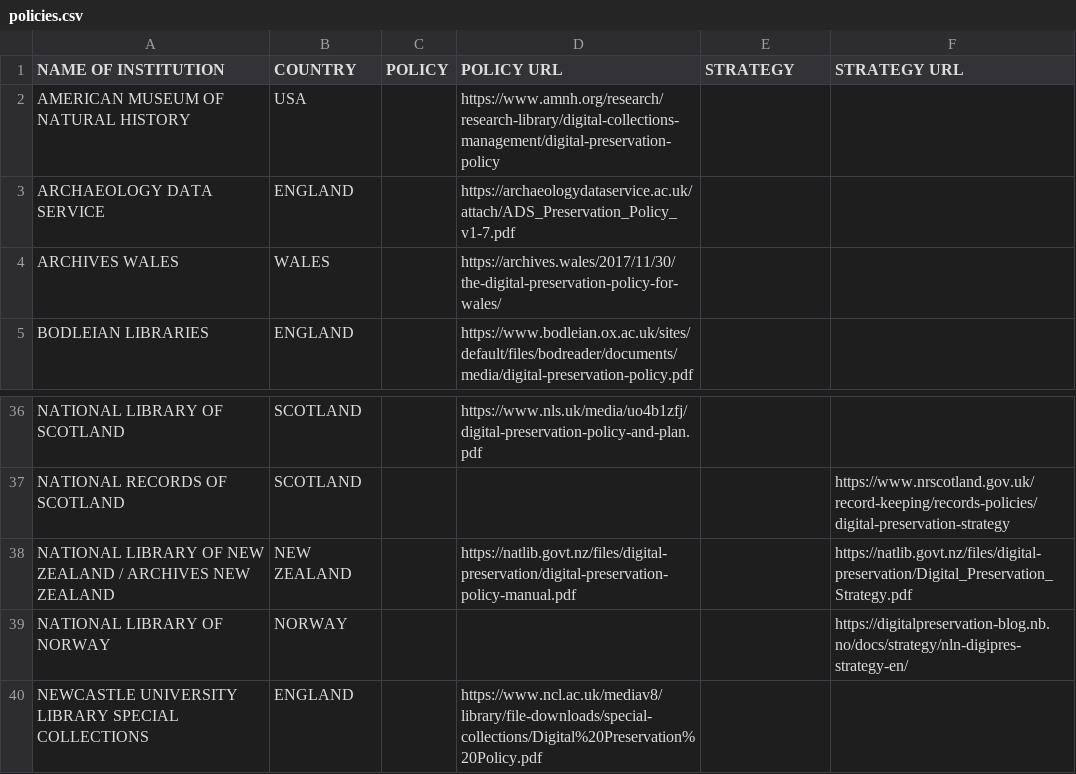
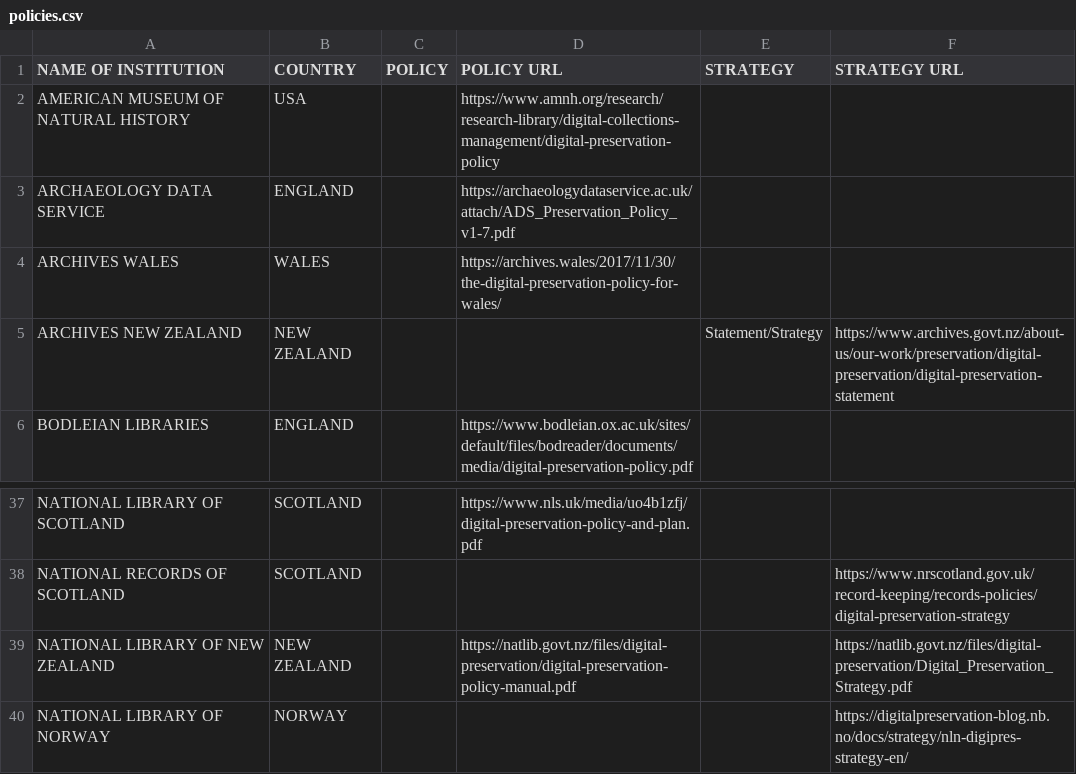
Before and after one commit to digipres/policies, a CSV file: policies.csv, drawn as a sheet; only a part is shown, gaps mark what is left out; the shorter side is filled out with more unchanged rows.

Commit message:
Add Archives NZ from #7

```diff
--- a/policies.csv
+++ b/policies.csv
@@ -4,2 +4,3 @@ ARCHAEOLOGY DATA SERVICE ,ENGLAND,,https://archaeologydataservice.ac.uk/attach/A
 ARCHIVES WALES ,WALES,,https://archives.wales/2017/11/30/the-digital-preservation-policy-for-wales/,,
+ARCHIVES NEW ZEALAND ,NEW ZEALAND ,,,Statement/Strategy,https://www.archives.govt.nz/about-us/our-work/preservation/digital-preservation/digital-preservation-statement
 BODLEIAN LIBRARIES,ENGLAND,,https://www.bodleian.ox.ac.uk/sites/default/files/bodreader/documents/media/digital-preservation-policy.pdf,,
@@ -37,3 +38,3 @@ NATIONAL LIBRARY OF SCOTLAND,SCOTLAND,,https://www.nls.uk/media/uo4b1zfj/digital
 NATIONAL RECORDS OF SCOTLAND ,SCOTLAND,,,,https://www.nrscotland.gov.uk/record-keeping/records-policies/digital-preservation-strategy
-NATIONAL LIBRARY OF NEW ZEALAND / ARCHIVES NEW ZEALAND ,NEW ZEALAND ,,https://natlib.govt.nz/files/digital-preservation/digital-preservation-policy-manual.pdf,,https://natlib.govt.nz/files/digital-preservation/Digital_Preservation_Strategy.pdf
+NATIONAL LIBRARY OF NEW ZEALAND,NEW ZEALAND ,,https://natlib.govt.nz/files/digital-preservation/digital-preservation-policy-manual.pdf,,https://natlib.govt.nz/files/digital-preservation/Digital_Preservation_Strategy.pdf
 NATIONAL LIBRARY OF NORWAY, NORWAY,,,,https://digitalpreservation-blog.nb.no/docs/strategy/nln-digipres-strategy-en/
```
